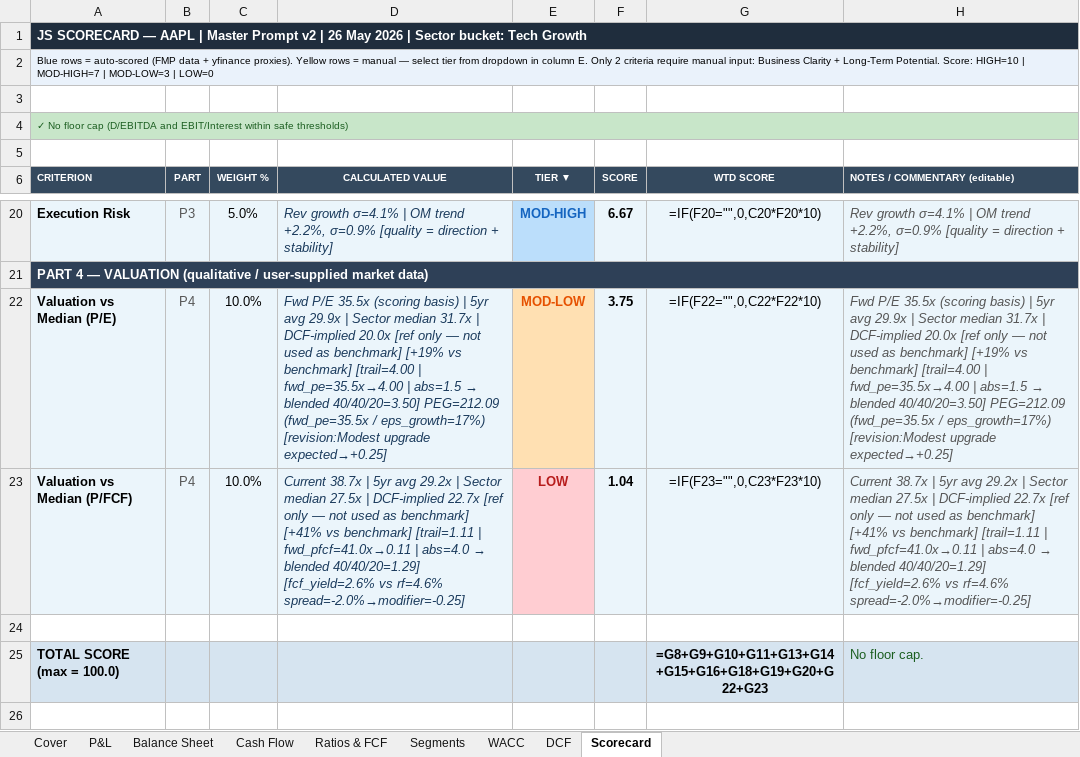
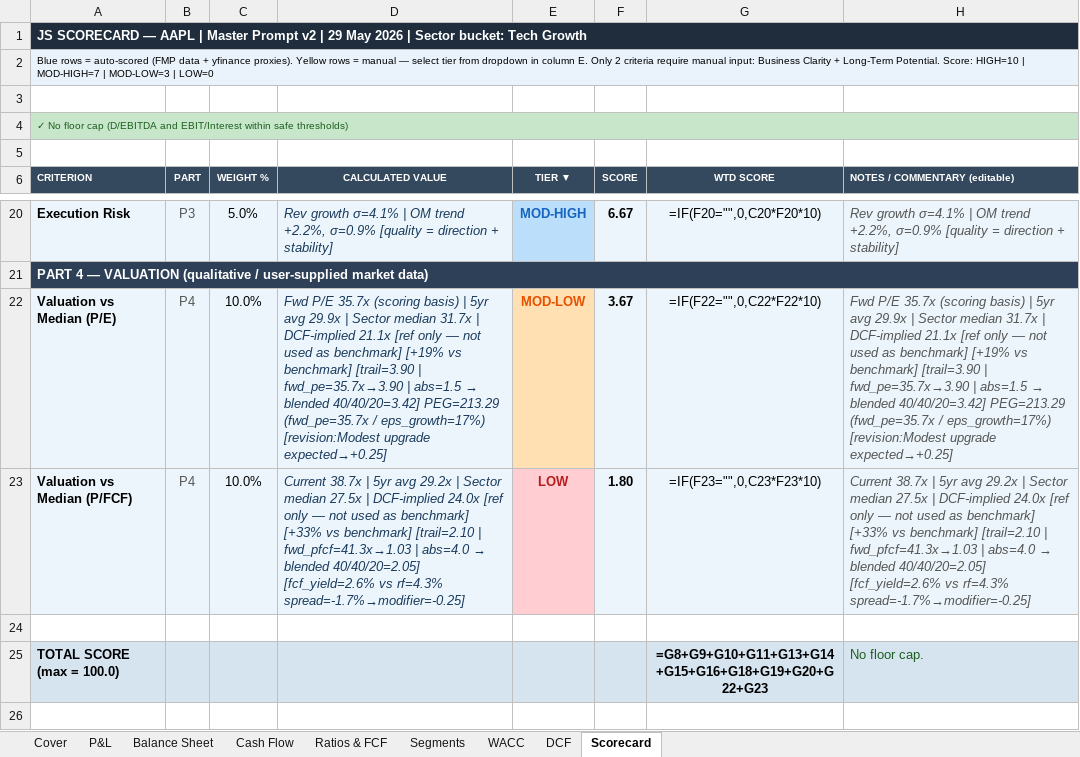
Before and after one commit to jaysang2908/Investment-Automation, an Excel workbook: static/excel/AAPL_model.xlsx, sheet Scorecard, drawn as a sheet; only a part is shown, gaps mark what is left out; values as stored, in another font and other column widths than the file's, no borders; formulas without a stored value are shown as written; the diff names each change by its address in the sheet, - before the commit and + after, or states it on an @@ line.

```diff
--- a/static/excel/AAPL_model.xlsx (sheet Scorecard)
+++ b/static/excel/AAPL_model.xlsx (sheet Scorecard)
-A1 (CRITERION): …v2 | 26 May 2026…
+A1 (CRITERION): …v2 | 29 May 2026…
@@ D22 (CALCULATED VALUE): Fwd P/E 35.5x (scoring basis) | 5yr avg 29.9x | Sector median 31.7x | DCF-implied 20.0x [ref only — not used as benchmark] [+19% vs benchmark] [trail=4.00 | fwd_pe=35.5x→4.00 | abs=1.5 → blended 40/40/20=3.50] PEG=212.09 (fwd_pe=35.5x / eps_growth=17%)… → Fwd P/E 35.7x (scoring basis) | 5yr avg 29.9x | Sector median 31.7x | DCF-implied 21.1x [ref only — not used as benchmark] [+19% vs benchmark] [trail=3.90 | fwd_pe=35.7x→3.90 | abs=1.5 → blended 40/40/20=3.42] PEG=213.29 (fwd_pe=35.7x / eps_growth=17%)… @@
-F22 (SCORE): 3.75
+F22 (SCORE): 3.67
@@ H22 (NOTES / COMMENTARY (editable)): Fwd P/E 35.5x (scoring basis) | 5yr avg 29.9x | Sector median 31.7x | DCF-implied 20.0x [ref only — not used as benchmark] [+19% vs benchmark] [trail=4.00 | fwd_pe=35.5x→4.00 | abs=1.5 → blended 40/40/20=3.50] PEG=212.09 (fwd_pe=35.5x / eps_growth=17%)… → Fwd P/E 35.7x (scoring basis) | 5yr avg 29.9x | Sector median 31.7x | DCF-implied 21.1x [ref only — not used as benchmark] [+19% vs benchmark] [trail=3.90 | fwd_pe=35.7x→3.90 | abs=1.5 → blended 40/40/20=3.42] PEG=213.29 (fwd_pe=35.7x / eps_growth=17%)… @@
@@ D23 (CALCULATED VALUE): …| DCF-implied 22.7x [ref only — not used as benchmark] [+41% vs benchmark] [trail=1.11 | fwd_pfcf=41.0x→0.11 | abs=4.0 → blended 40/40/20=1.29] [fcf_yield=2.6% vs rf=4.6% spread=-2.0%→modifier=-0.25] → …| DCF-implied 24.0x [ref only — not used as benchmark] [+33% vs benchmark] [trail=2.10 | fwd_pfcf=41.3x→1.03 | abs=4.0 → blended 40/40/20=2.05] [fcf_yield=2.6% vs rf=4.3% spread=-1.7%→modifier=-0.25] @@
-F23 (SCORE): 1.04
+F23 (SCORE): 1.80
@@ H23 (NOTES / COMMENTARY (editable)): …| DCF-implied 22.7x [ref only — not used as benchmark] [+41% vs benchmark] [trail=1.11 | fwd_pfcf=41.0x→0.11 | abs=4.0 → blended 40/40/20=1.29] [fcf_yield=2.6% vs rf=4.6% spread=-2.0%→modifier=-0.25] → …| DCF-implied 24.0x [ref only — not used as benchmark] [+33% vs benchmark] [trail=2.10 | fwd_pfcf=41.3x→1.03 | abs=4.0 → blended 40/40/20=2.05] [fcf_yield=2.6% vs rf=4.3% spread=-1.7%→modifier=-0.25] @@
```
Also changed, not shown: sheet DCF, sheet WACC, static/excel/COST_model.xlsx, static/excel/DIS_model.xlsx, 23 other files.
